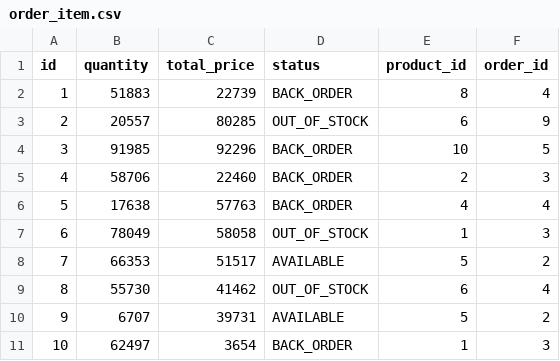
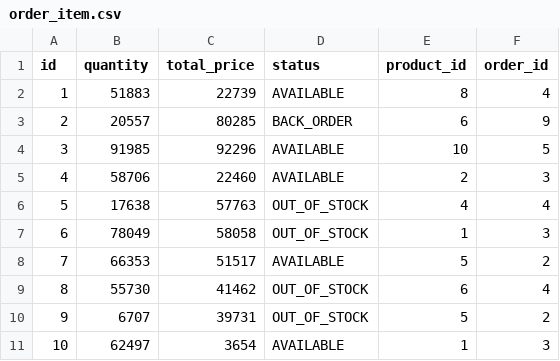
Before and after one commit to Mesqualito/example_jhipster_ecommerceapp, a CSV file: src/main/resources/config/liquibase/data/order_item.csv, drawn as a sheet.

```diff
--- a/src/main/resources/config/liquibase/data/order_item.csv
+++ b/src/main/resources/config/liquibase/data/order_item.csv
@@ -1,7 +1,7 @@
 id;quantity;total_price;status;product_id;order_id
-1;51883;22739;BACK_ORDER;8;4
-2;20557;80285;OUT_OF_STOCK;6;9
-3;91985;92296;BACK_ORDER;10;5
-4;58706;22460;BACK_ORDER;2;3
-5;17638;57763;BACK_ORDER;4;4
+1;51883;22739;AVAILABLE;8;4
+2;20557;80285;BACK_ORDER;6;9
+3;91985;92296;AVAILABLE;10;5
+4;58706;22460;AVAILABLE;2;3
+5;17638;57763;OUT_OF_STOCK;4;4
 6;78049;58058;OUT_OF_STOCK;1;3
@@ -9,3 +9,3 @@ id;quantity;total_price;status;product_id;order_id
 8;55730;41462;OUT_OF_STOCK;6;4
-9;6707;39731;AVAILABLE;5;2
-10;62497;3654;BACK_ORDER;1;3
+9;6707;39731;OUT_OF_STOCK;5;2
+10;62497;3654;AVAILABLE;1;3
```
Also changed, not shown: src/main/resources/config/liquibase/data/customer.csv, src/main/resources/config/liquibase/data/invoice.csv, 3 other files.
